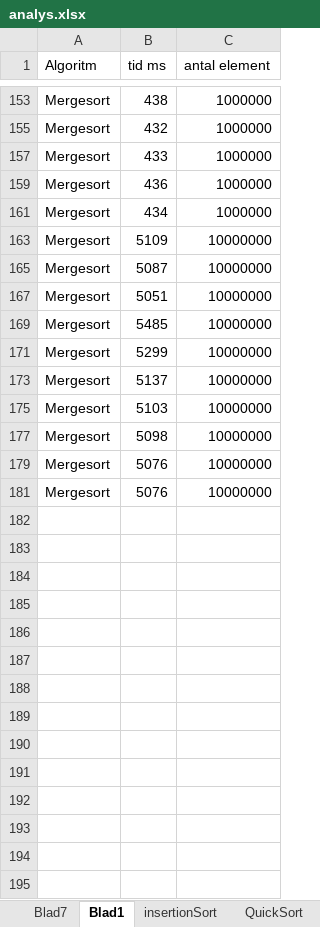
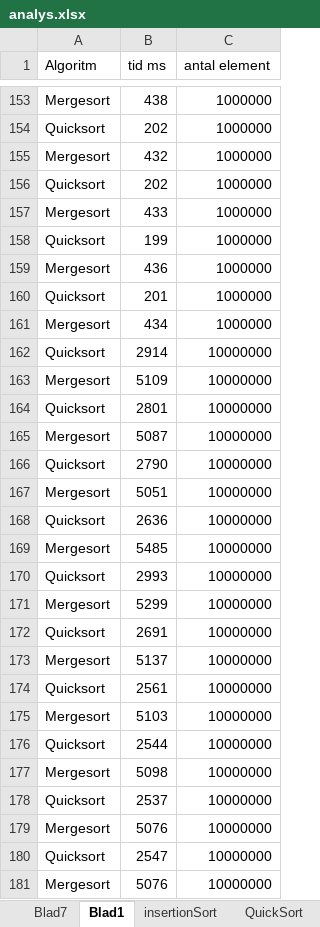
Before and after one commit to philiphagg/Algoritmer-och-datastrukturer, an Excel workbook: out/production/Algoritmer-och-datastrukturer/Laboration2/Uppgift4/analys.xlsx, sheet Blad1, drawn as a sheet; only a part is shown, gaps mark what is left out; values as stored, in another font and other column widths than the file's, no borders; the diff covers the shown part only; the diff names each change by its address in the sheet, - before the commit and + after, or states it on an @@ line.

```diff
--- a/out/production/Algoritmer-och-datastrukturer/Laboration2/Uppgift4/analys.xlsx (sheet Blad1)
+++ b/out/production/Algoritmer-och-datastrukturer/Laboration2/Uppgift4/analys.xlsx (sheet Blad1)
@@ row 154 unhidden: Quicksort | 202 | 1000000 @@
@@ row 156 unhidden: Quicksort | 202 | 1000000 @@
@@ row 158 unhidden: Quicksort | 199 | 1000000 @@
@@ row 160 unhidden: Quicksort | 201 | 1000000 @@
@@ row 162 unhidden: Quicksort | 2914 | 10000000 @@
@@ row 164 unhidden: Quicksort | 2801 | 10000000 @@
@@ row 166 unhidden: Quicksort | 2790 | 10000000 @@
@@ row 168 unhidden: Quicksort | 2636 | 10000000 @@
@@ row 170 unhidden: Quicksort | 2993 | 10000000 @@
@@ row 172 unhidden: Quicksort | 2691 | 10000000 @@
@@ row 174 unhidden: Quicksort | 2561 | 10000000 @@
@@ row 176 unhidden: Quicksort | 2544 | 10000000 @@
@@ row 178 unhidden: Quicksort | 2537 | 10000000 @@
@@ row 180 unhidden: Quicksort | 2547 | 10000000 @@
```
Also changed, not shown: 96 hidden or unhidden rows elsewhere in this sheet, sheet Blad3, formulas that keep their value, charts or pictures, 26 other files.
